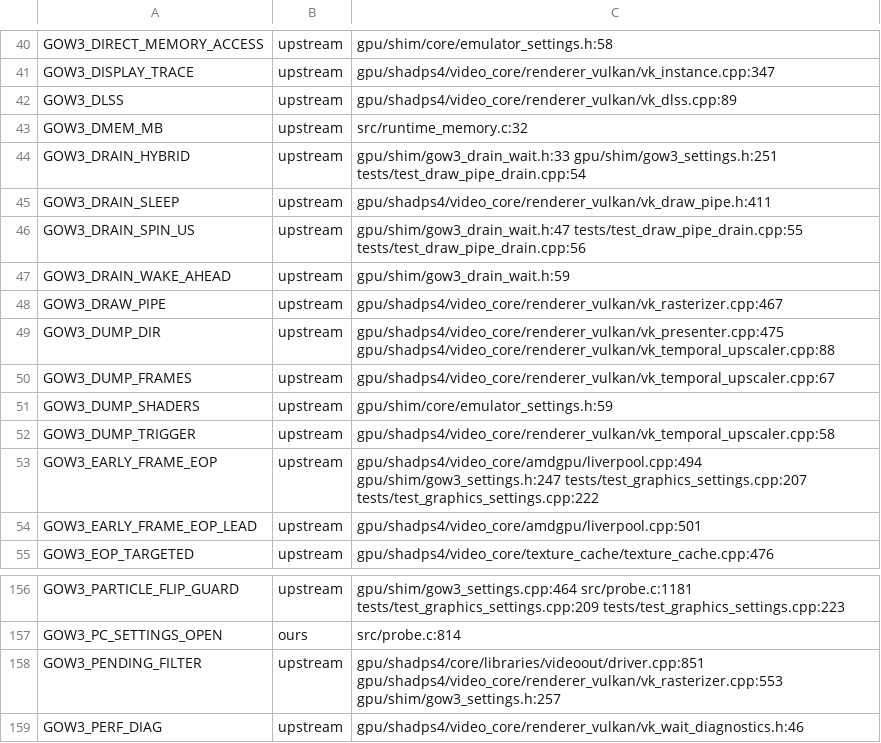
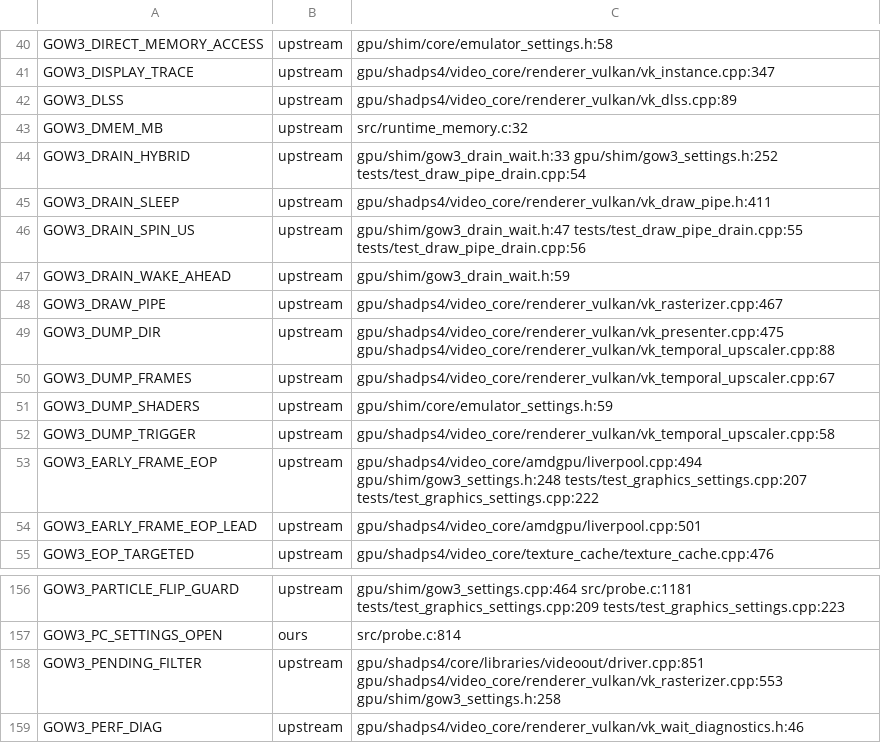
Before and after one commit to BevelTipDrip/medievil_2019_pc_port, a TSV file: research/patches/_facts/switches.tsv, drawn as a sheet; only a part is shown, gaps mark what is left out; the diff covers the shown part only.

```diff
--- a/research/patches/_facts/switches.tsv
+++ b/research/patches/_facts/switches.tsv
@@ -43,3 +43,3 @@ GOW3_DLSS	upstream	gpu/shadps4/video_core/renderer_vulkan/vk_dlss.cpp:89
 GOW3_DMEM_MB	upstream	src/runtime_memory.c:32
-GOW3_DRAIN_HYBRID	upstream	gpu/shim/gow3_drain_wait.h:33 gpu/shim/gow3_settings.h:251 tests/test_draw_pipe_drain.cpp:54
+GOW3_DRAIN_HYBRID	upstream	gpu/shim/gow3_drain_wait.h:33 gpu/shim/gow3_settings.h:252 tests/test_draw_pipe_drain.cpp:54
 GOW3_DRAIN_SLEEP	upstream	gpu/shadps4/video_core/renderer_vulkan/vk_draw_pipe.h:411
@@ -52,3 +52,3 @@ GOW3_DUMP_SHADERS	upstream	gpu/shim/core/emulator_settings.h:59
 GOW3_DUMP_TRIGGER	upstream	gpu/shadps4/video_core/renderer_vulkan/vk_temporal_upscaler.cpp:58
-GOW3_EARLY_FRAME_EOP	upstream	gpu/shadps4/video_core/amdgpu/liverpool.cpp:494 gpu/shim/gow3_settings.h:247 tests/test_graphics_settings.cpp:207 tests/test_graphics_settings.cpp:222
+GOW3_EARLY_FRAME_EOP	upstream	gpu/shadps4/video_core/amdgpu/liverpool.cpp:494 gpu/shim/gow3_settings.h:248 tests/test_graphics_settings.cpp:207 tests/test_graphics_settings.cpp:222
 GOW3_EARLY_FRAME_EOP_LEAD	upstream	gpu/shadps4/video_core/amdgpu/liverpool.cpp:501
@@ -157,3 +157,3 @@ GOW3_PARTICLE_FLIP_GUARD	upstream	gpu/shim/gow3_settings.cpp:464 src/probe.c:118
 GOW3_PC_SETTINGS_OPEN	ours	src/probe.c:814
-GOW3_PENDING_FILTER	upstream	gpu/shadps4/core/libraries/videoout/driver.cpp:851 gpu/shadps4/video_core/renderer_vulkan/vk_rasterizer.cpp:553 gpu/shim/gow3_settings.h:257
+GOW3_PENDING_FILTER	upstream	gpu/shadps4/core/libraries/videoout/driver.cpp:851 gpu/shadps4/video_core/renderer_vulkan/vk_rasterizer.cpp:553 gpu/shim/gow3_settings.h:258
 GOW3_PERF_DIAG	upstream	gpu/shadps4/video_core/renderer_vulkan/vk_wait_diagnostics.h:46
```
Also changed, not shown: 7 edited cells elsewhere in this file, research/patches/_facts/commits.tsv, 2 other files.
